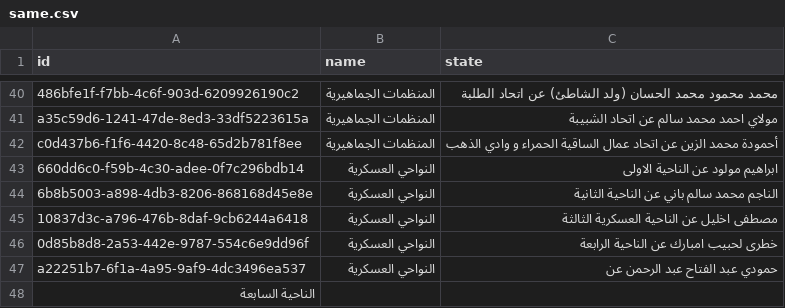
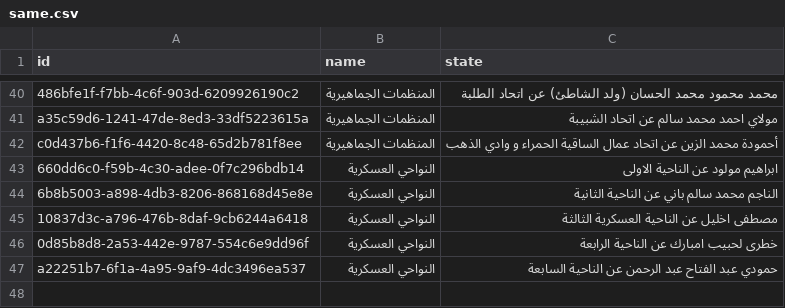
Before and after one commit to willnwhite/same, a CSV file: same.csv, drawn as a sheet; only a part is shown, gaps mark what is left out.

Commit message:
fixed record ending in 537

```diff
--- a/same.csv
+++ b/same.csv
@@ -46,3 +46,2 @@ c0d437b6-f1f6-4420-8c48-65d2b781f8ee,المنظمات الجماهيرية,أح
 0d85b8d8-2a53-442e-9787-554c6e9dd96f,النواحي العسكرية, خطرى لحبيب امبارك عن الناحية  الرابعة
-a22251b7-6f1a-4a95-9af9-4dc3496ea537,النواحي العسكرية, حمودي عبد الفتاح عبد الرحمن عن
-الناحية السابعة
+a22251b7-6f1a-4a95-9af9-4dc3496ea537,النواحي العسكرية,حمودي عبد الفتاح عبد الرحمن عن الناحية السابعة
```
